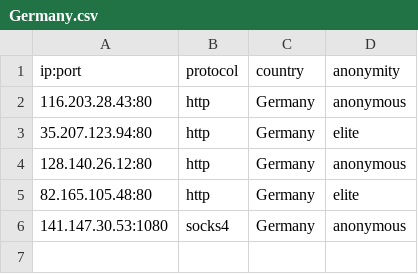
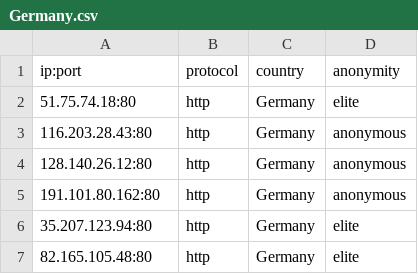
Before and after one commit to NoureddineRmila/daily-free-working-proxies, a CSV file: Germany.csv, drawn as a sheet.

```diff
--- a/Germany.csv
+++ b/Germany.csv
@@ -1,6 +1,7 @@
 ip:port,protocol,country,anonymity
+51.75.74.18:80,http,Germany,elite
 116.203.28.43:80,http,Germany,anonymous
+128.140.26.12:80,http,Germany,anonymous
+191.101.80.162:80,http,Germany,anonymous
 35.207.123.94:80,http,Germany,elite
-128.140.26.12:80,http,Germany,anonymous
 82.165.105.48:80,http,Germany,elite
-141.147.30.53:1080,socks4,Germany,anonymous
```
Also changed, not shown: France.csv, United States.csv, 20 other files.
